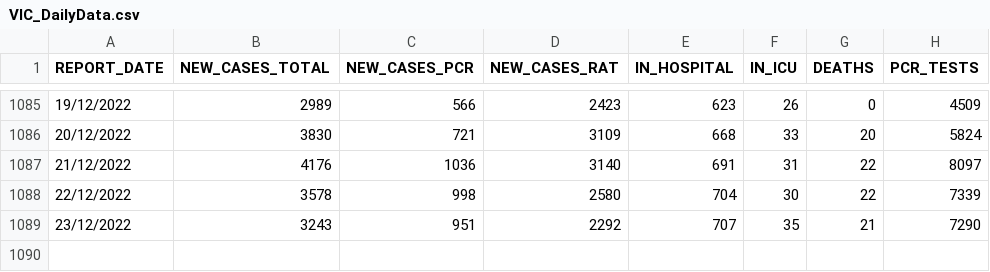
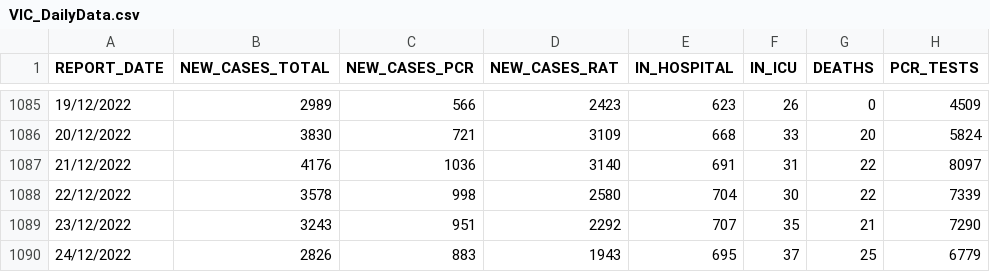
Before and after one commit to dbRaevn/covid19, a CSV file: pandemic/VIC/VIC_DailyData.csv, drawn as a sheet; only a part is shown, gaps mark what is left out.

Commit message:
Update VIC_DailyData.csv

```diff
--- a/pandemic/VIC/VIC_DailyData.csv
+++ b/pandemic/VIC/VIC_DailyData.csv
@@ -1089 +1089,2 @@ REPORT_DATE,NEW_CASES_TOTAL,NEW_CASES_PCR,NEW_CASES_RAT,IN_HOSPITAL,IN_ICU,DEATH
 23/12/2022,3243,951,2292,707,35,21,7290
+24/12/2022,2826,883,1943,695,37,25,6779
```
